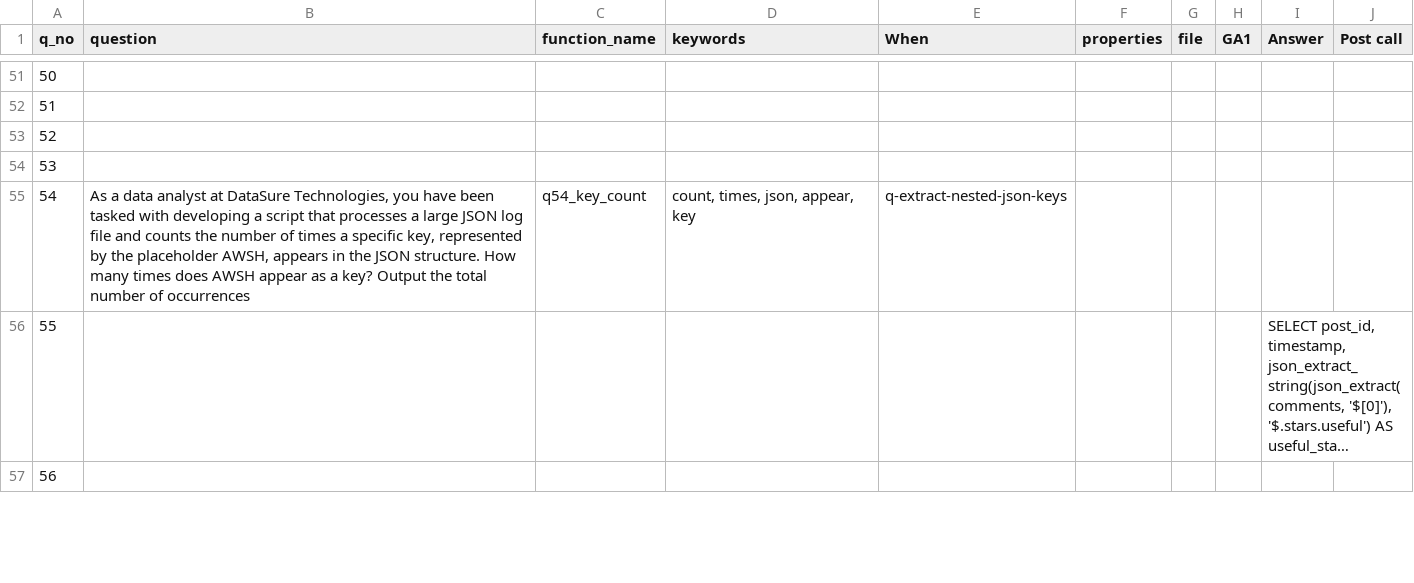
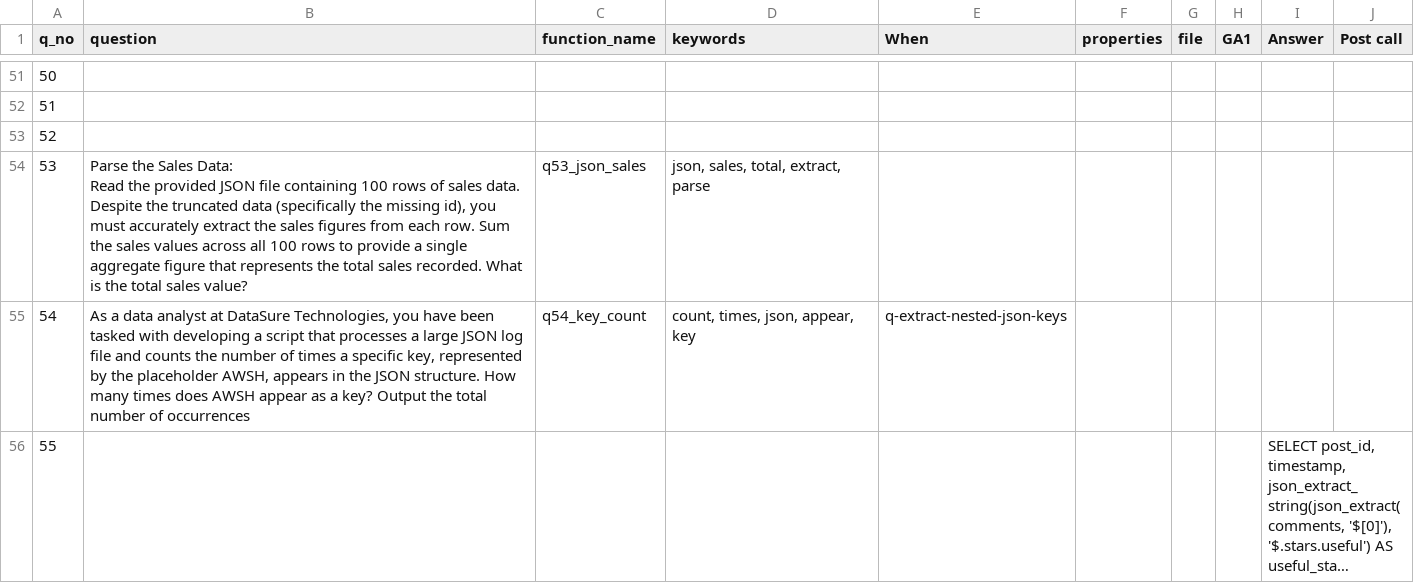
Before and after one commit to Rajalakshmi12/iitm-tds-project-two, a CSV file: api/question_template.csv, drawn as a sheet; only a part is shown, gaps mark what is left out; the shorter side is filled out with more unchanged rows; long unchanged cells end in …; ↵ is a line break in a cell; the diff names each change by its address in the sheet, - before the commit and + after, or states it on an @@ line.

```diff
--- a/api/question_template.csv
+++ b/api/question_template.csv
-B54 (question): (empty)
+B54 (question): Parse the Sales Data: ↵ Read the provided JSON file containing 100 rows of sales data. Despite the truncated data (specifically the missing id), you must accurately extract the sales figures from each row. Sum the sales values across all 100 rows to provide a single aggregate figure that represents the total sales recorded. What is the total sales value?
-C54 (function_name): (empty)
+C54 (function_name): q53_json_sales
-D54 (keywords): (empty)
+D54 (keywords): json, sales, total, extract, parse
```
Also changed, not shown: 2 other files.
